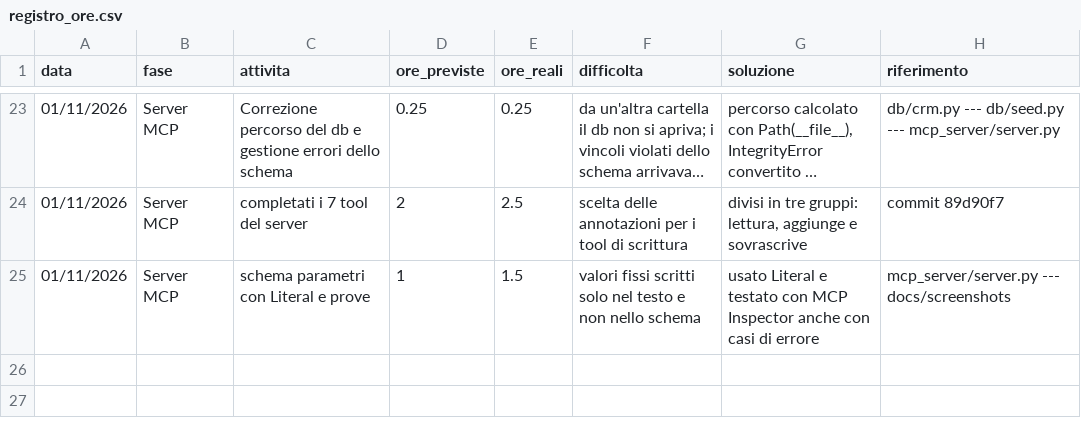
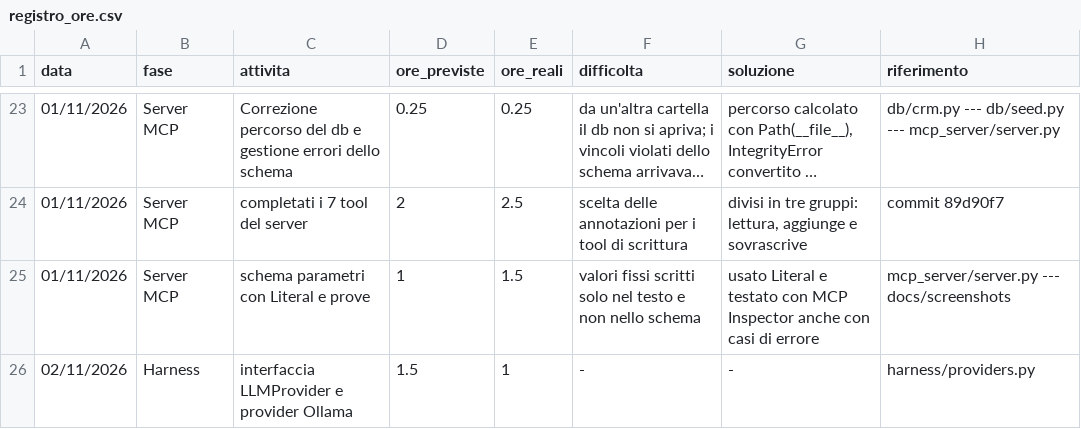
Before and after one commit to GemmatoDev/pw26-agente-mcp-tarallificio, a CSV file: docs/registro_ore.csv, drawn as a sheet; only a part is shown, gaps mark what is left out; long unchanged cells end in ….

Commit message:
interfaccia LLMProvider e provider ollama

```diff
--- a/docs/registro_ore.csv
+++ b/docs/registro_ore.csv
@@ -25 +25,2 @@
 01/11/2026,Server MCP,schema parametri con Literal e prove,1,1.5,valori fissi scritti solo nel testo e non nello schema,usato Literal e testato con MCP Inspector anche con casi di errore,mcp_server/server.py --- docs/screenshots
+02/11/2026,Harness,interfaccia LLMProvider e provider Ollama,1.5,1,-,-,harness/providers.py
```
Also changed, not shown: 3 other files.
